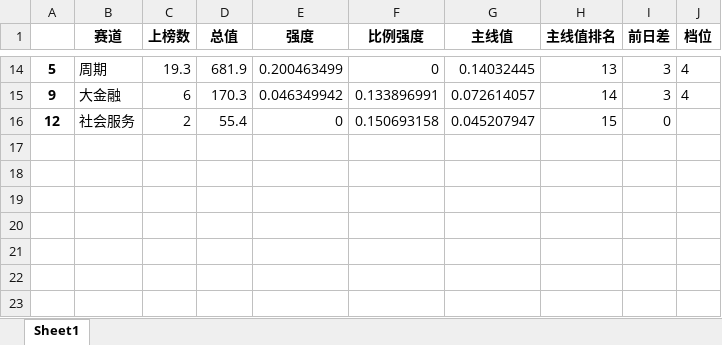
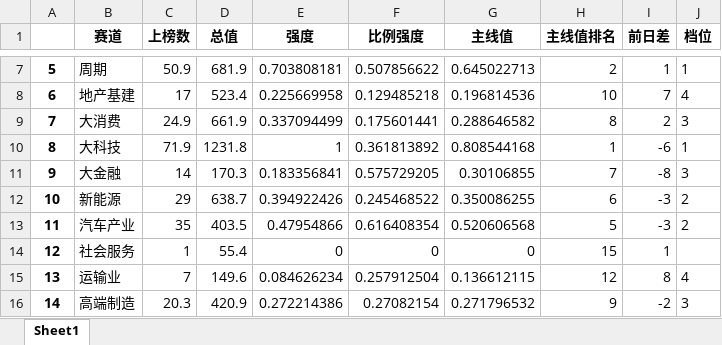
Before and after one commit to Rows21/Stock, an Excel workbook: 今日风格上榜.xlsx, sheet Sheet1, drawn as a sheet; only a part is shown, gaps mark what is left out; values as stored, in another font and other column widths than the file's, no borders; addresses are those after the commit; the diff covers the shown part only; the diff names each change by its address in the sheet, - before the commit and + after, or states it on an @@ line.

```diff
--- a/今日风格上榜.xlsx (sheet Sheet1)
+++ b/今日风格上榜.xlsx (sheet Sheet1)
-C7 (上榜数): 19.3
+C7 (上榜数): 50.9
-E7 (强度): 0.200463499
+E7 (强度): 0.703808181
-F7 (比例强度): 0
+F7 (比例强度): 0.507856622
-G7 (主线值): 0.14032445
+G7 (主线值): 0.645022713
-H7 (主线值排名): 13
+H7 (主线值排名): 2
-I7 (前日差): 3
+I7 (前日差): 1
-J7 (档位): 4
+J7 (档位): 1
+row 8: 6 | 地产基建 | 17 | 523.4 | 0.225669958 | 0.129485218 | 0.196814536 | 10 | 7 | 4
+row 9: 7 | 大消费 | 24.9 | 661.9 | 0.337094499 | 0.175601441 | 0.288646582 | 8 | 2 | 3
+row 10: 8 | 大科技 | 71.9 | 1231.8 | 1 | 0.361813892 | 0.808544168 | 1 | -6 | 1
-C11 (上榜数): 6
+C11 (上榜数): 14
-E11 (强度): 0.046349942
+E11 (强度): 0.183356841
-F11 (比例强度): 0.133896991
+F11 (比例强度): 0.575729205
-G11 (主线值): 0.072614057
+G11 (主线值): 0.30106855
-H11 (主线值排名): 14
+H11 (主线值排名): 7
-I11 (前日差): 3
+I11 (前日差): -8
-J11 (档位): 4
+J11 (档位): 3
+row 12: 10 | 新能源 | 29 | 638.7 | 0.394922426 | 0.245468522 | 0.350086255 | 6 | -3 | 2
+row 13: 11 | 汽车产业 | 35 | 403.5 | 0.47954866 | 0.616408354 | 0.520606568 | 5 | -3 | 2
-C14 (上榜数): 2
+C14 (上榜数): 1
-F14 (比例强度): 0.150693158
+F14 (比例强度): 0
-G14 (主线值): 0.045207947
+G14 (主线值): 0
-I14 (前日差): 0
+I14 (前日差): 1
+row 15: 13 | 运输业 | 7 | 149.6 | 0.084626234 | 0.257912504 | 0.136612115 | 12 | 8 | 4
+row 16: 14 | 高端制造 | 20.3 | 420.9 | 0.272214386 | 0.27082154 | 0.271796532 | 9 | -2 | 3
```
Also changed, not shown: 2 added rows, 9 removed rows and 17 edited cells elsewhere in this sheet, 今日短线.xlsx, 今日行业上榜.xlsx, 23 other files.
